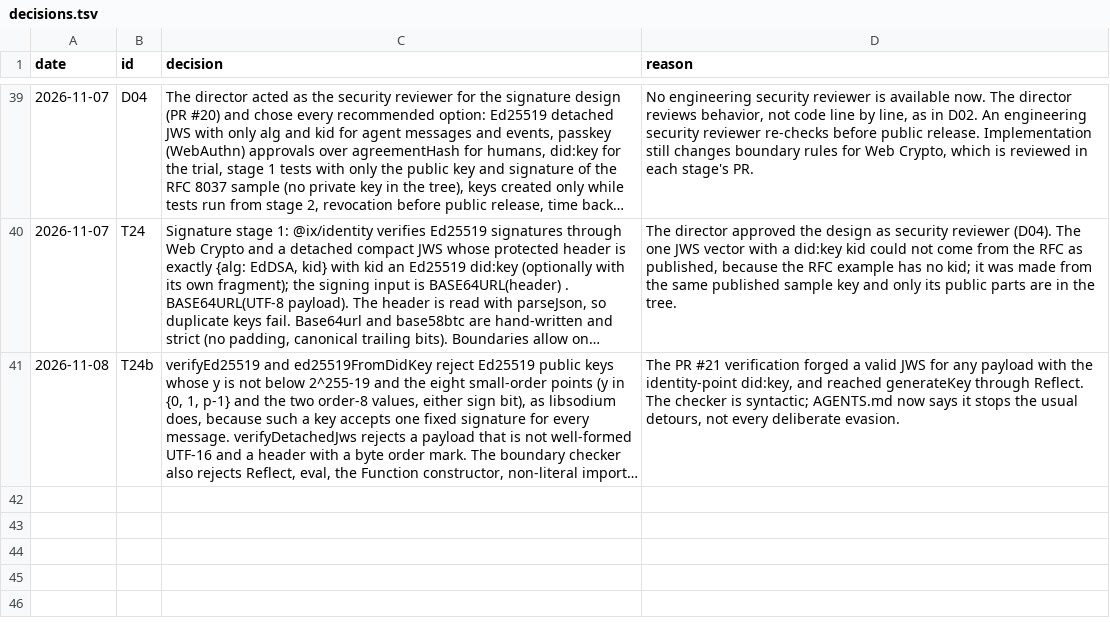
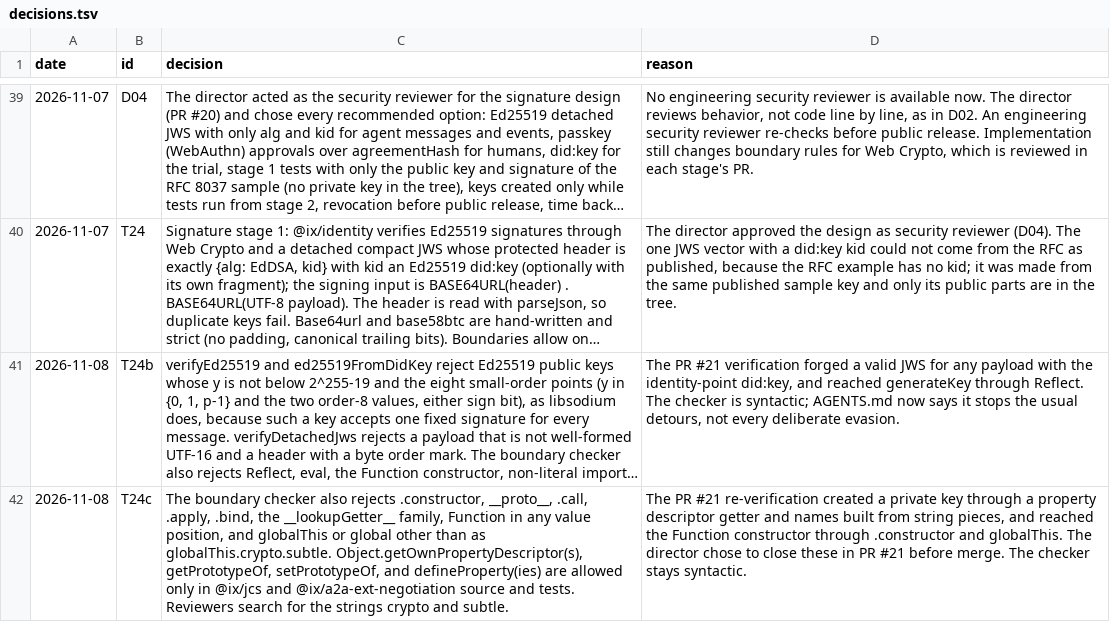
Before and after one commit to ranma-s/a2aix, a TSV file: decisions.tsv, drawn as a sheet; only a part is shown, gaps mark what is left out; long unchanged cells end in …; the diff names each change by its address in the sheet, - before the commit and + after, or states it on an @@ line.

```diff
--- a/decisions.tsv
+++ b/decisions.tsv
+row 42: 2026-11-08 | T24c | The boundary checker also rejects .constructor, __proto__, .call, .apply, .bind, the __lookupGetter__ family, Function in any value position, and globalThis or global other than as globalThis.crypto.subtle. Object.getOwnPropertyDescriptor(s), getPrototypeOf, setPrototypeOf, and defineProperty(ies) are allowed only in @ix/jcs and @ix/a2a-ext-negotiation source and tests. Reviewers search for the strings crypto and subtle. | The PR #21 re-verification created a private key through a property descriptor getter and names built from string pieces, and reached the Function constructor through .constructor and globalThis. The director chose to close these in PR #21 before merge. The checker stays syntactic.
```
Also changed, not shown: 2 other files.
